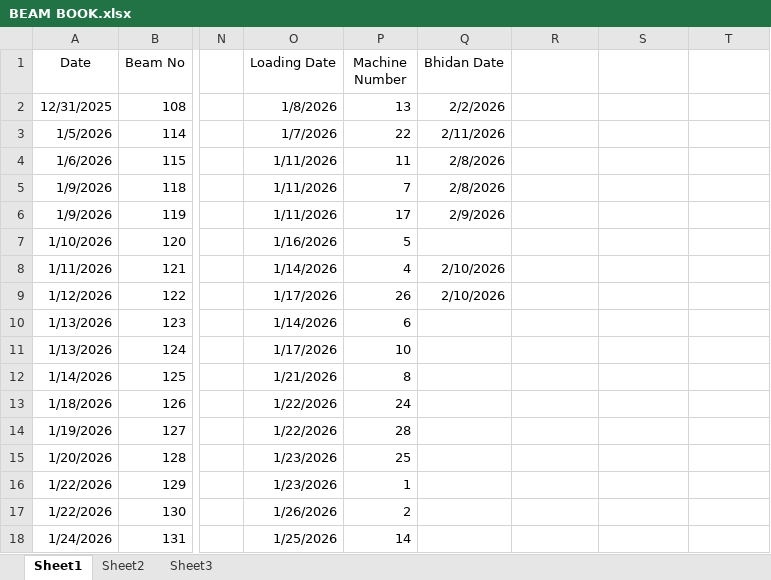
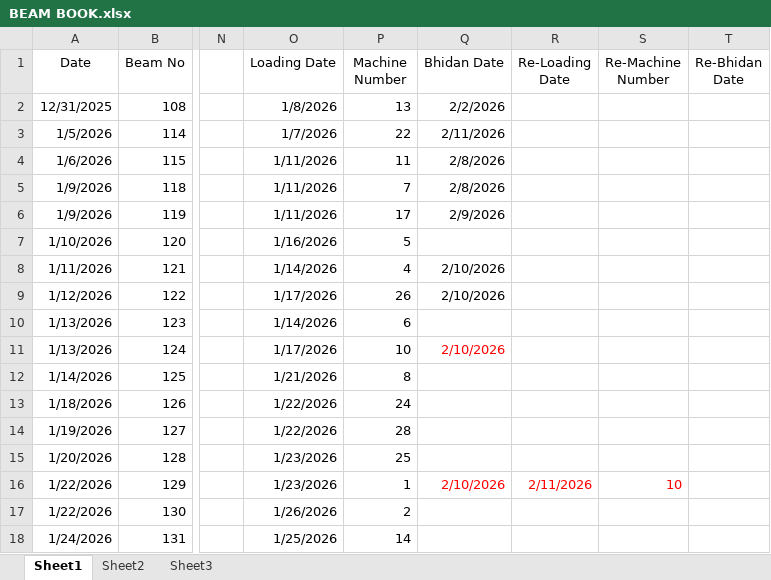
Before and after one commit to avishiki/TexWeaves, an Excel workbook: BEAM BOOK.xlsx, sheet Sheet1, drawn as a sheet; only a part is shown, gaps mark what is left out; values as stored, in another font and other column widths than the file's, no borders; the diff names each change by its address in the sheet, - before the commit and + after, or states it on an @@ line.

Commit message:
Auto-update production data

```diff
--- a/BEAM BOOK.xlsx (sheet Sheet1)
+++ b/BEAM BOOK.xlsx (sheet Sheet1)
-R1: (empty)
+R1: Re-Loading Date
-S1: (empty)
+S1: Re-Machine Number
-T1: (empty)
+T1: Re-Bhidan Date
-Q11 (Bhidan Date): (empty)
+Q11 (Bhidan Date): 2/10/2026
-Q16 (Bhidan Date): (empty)
+Q16 (Bhidan Date): 2/10/2026
-R16 (Re-Loading Date): (empty)
+R16 (Re-Loading Date): 2/11/2026
-S16 (Re-Machine Number): (empty)
+S16 (Re-Machine Number): 10
```
Also changed, not shown: Waterjet Efficiency Shiftwise.xlsx, 1 other file.
